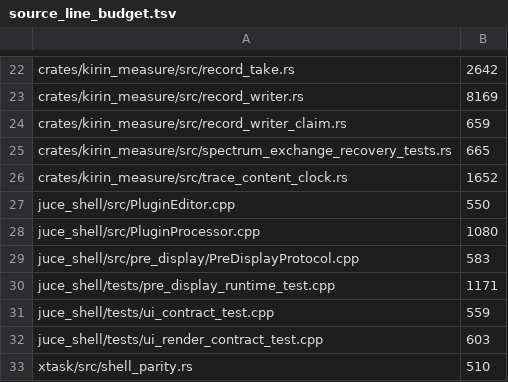
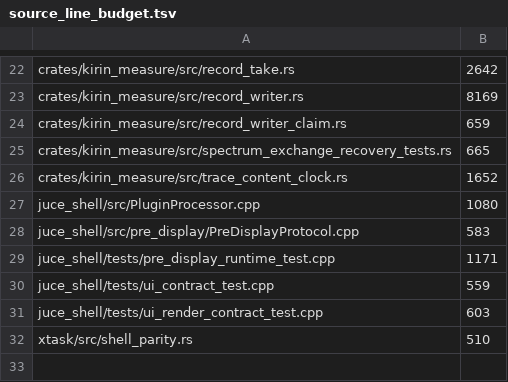
Before and after one commit to heyalohaloha/kirin_hypha, a TSV file: scripts/source_line_budget.tsv, drawn as a sheet; only a part is shown, gaps mark what is left out.

Commit message:
[B-771] Extract editor lifecycle boundary

```diff
--- a/scripts/source_line_budget.tsv
+++ b/scripts/source_line_budget.tsv
@@ -26,3 +26,2 @@ crates/kirin_measure/src/spectrum_exchange_recovery_tests.rs	665
 crates/kirin_measure/src/trace_content_clock.rs	1652
-juce_shell/src/PluginEditor.cpp	550
 juce_shell/src/PluginProcessor.cpp	1080
```
Also changed, not shown: 3 other files.
